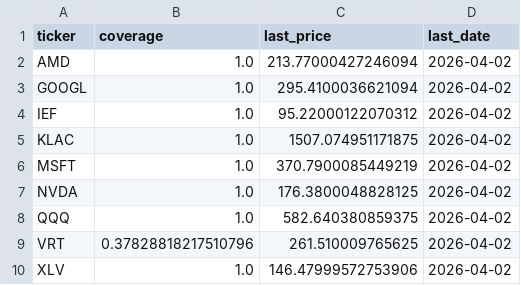
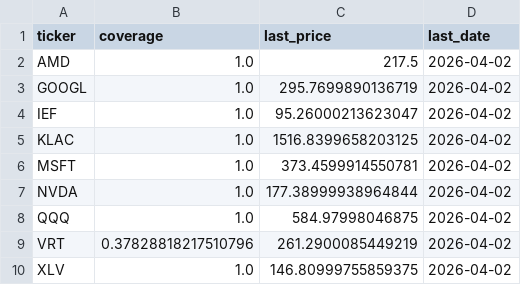
Before and after one commit to calinardeleanu88/tech-rotation-system, a CSV file: outputs/diagnostics.csv, drawn as a sheet.

```diff
--- a/outputs/diagnostics.csv
+++ b/outputs/diagnostics.csv
@@ -1,10 +1,10 @@
 ticker,coverage,last_price,last_date
-AMD,1.0,213.77000427246094,2026-04-02
-GOOGL,1.0,295.4100036621094,2026-04-02
-IEF,1.0,95.22000122070312,2026-04-02
-KLAC,1.0,1507.074951171875,2026-04-02
-MSFT,1.0,370.7900085449219,2026-04-02
-NVDA,1.0,176.3800048828125,2026-04-02
-QQQ,1.0,582.640380859375,2026-04-02
-VRT,0.37828818217510796,261.510009765625,2026-04-02
-XLV,1.0,146.47999572753906,2026-04-02
+AMD,1.0,217.5,2026-04-02
+GOOGL,1.0,295.7699890136719,2026-04-02
+IEF,1.0,95.26000213623047,2026-04-02
+KLAC,1.0,1516.8399658203125,2026-04-02
+MSFT,1.0,373.4599914550781,2026-04-02
+NVDA,1.0,177.38999938964844,2026-04-02
+QQQ,1.0,584.97998046875,2026-04-02
+VRT,0.37828818217510796,261.2900085449219,2026-04-02
+XLV,1.0,146.80999755859375,2026-04-02
```
Also changed, not shown: outputs/equity.csv, outputs/summary.csv, 1 other file.
